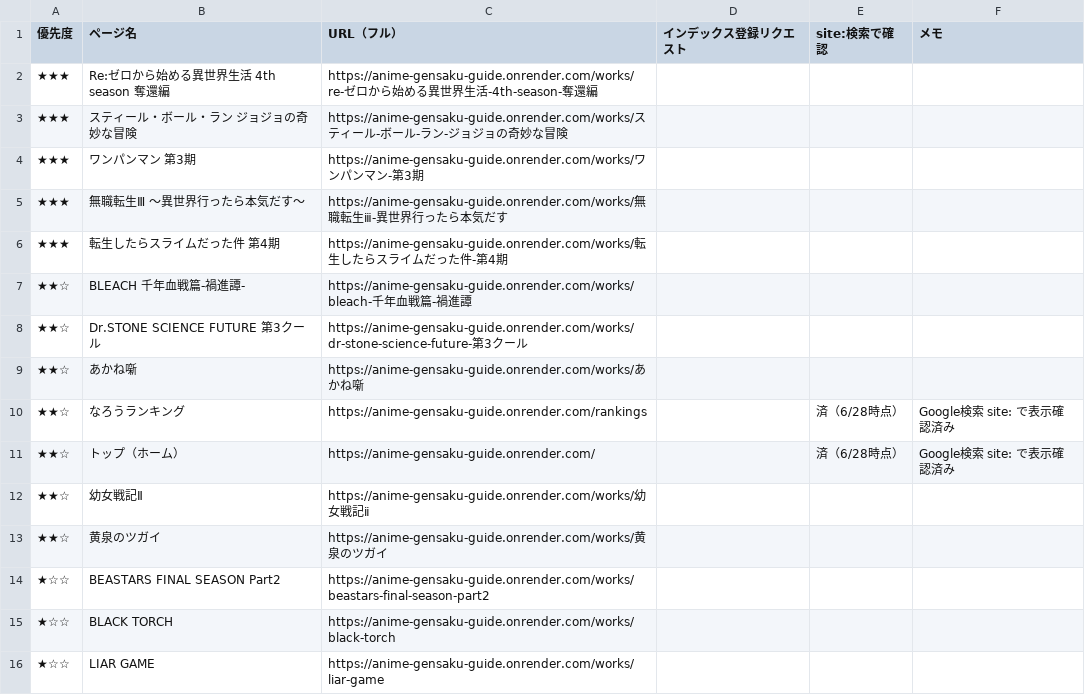
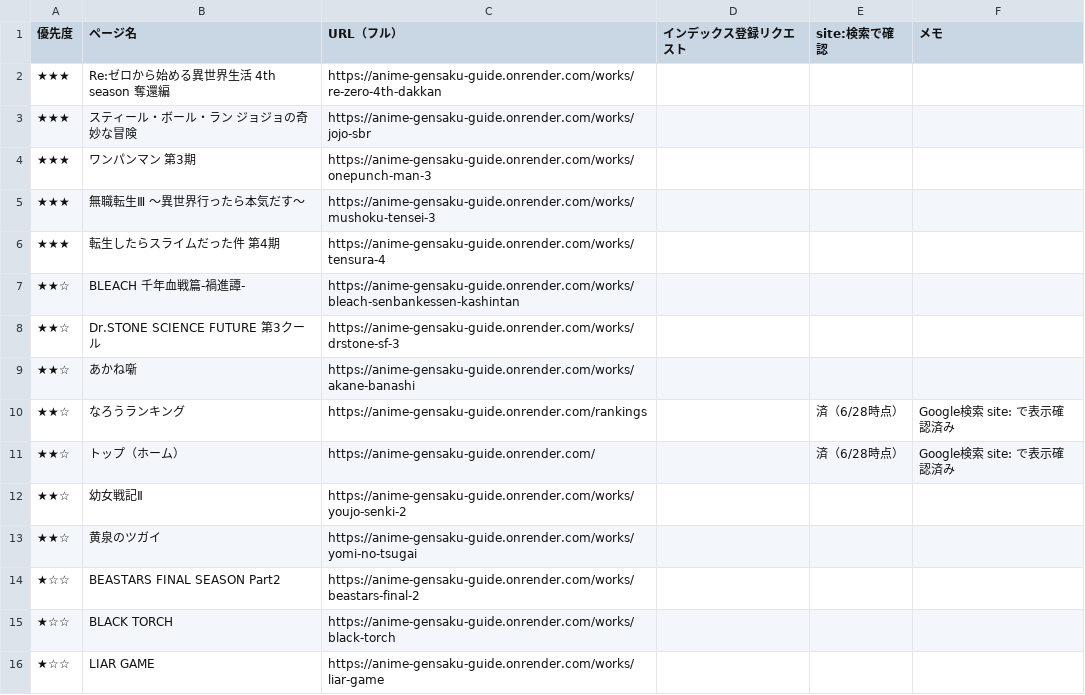
Before and after one commit to Deek229/anime-gensaku-guide, a CSV file: docs/インデックス登録チェックリスト.csv, drawn as a sheet; only a part is shown; the diff covers the shown part only.

```diff
--- a/docs/インデックス登録チェックリスト.csv
+++ b/docs/インデックス登録チェックリスト.csv
@@ -1,15 +1,15 @@
 優先度,ページ名,URL（フル）,インデックス登録リクエスト,site:検索で確認,メモ
-★★★,Re:ゼロから始める異世界生活 4th season 奪還編,https://anime-gensaku-guide.onrender.com/works/re-ゼロから始める異世界生活-4th-season-奪還編,,,
-★★★,スティール・ボール・ラン ジョジョの奇妙な冒険,https://anime-gensaku-guide.onrender.com/works/スティール-ボール-ラン-ジョジョの奇妙な冒険,,,
-★★★,ワンパンマン 第3期,https://anime-gensaku-guide.onrender.com/works/ワンパンマン-第3期,,,
-★★★,無職転生Ⅲ ～異世界行ったら本気だす～,https://anime-gensaku-guide.onrender.com/works/無職転生ⅲ-異世界行ったら本気だす,,,
-★★★,転生したらスライムだった件 第4期,https://anime-gensaku-guide.onrender.com/works/転生したらスライムだった件-第4期,,,
-★★☆,BLEACH 千年血戦篇-禍進譚-,https://anime-gensaku-guide.onrender.com/works/bleach-千年血戦篇-禍進譚,,,
-★★☆,Dr.STONE SCIENCE FUTURE 第3クール,https://anime-gensaku-guide.onrender.com/works/dr-stone-science-future-第3クール,,,
-★★☆,あかね噺,https://anime-gensaku-guide.onrender.com/works/あかね噺,,,
+★★★,Re:ゼロから始める異世界生活 4th season 奪還編,https://anime-gensaku-guide.onrender.com/works/re-zero-4th-dakkan,,,
+★★★,スティール・ボール・ラン ジョジョの奇妙な冒険,https://anime-gensaku-guide.onrender.com/works/jojo-sbr,,,
+★★★,ワンパンマン 第3期,https://anime-gensaku-guide.onrender.com/works/onepunch-man-3,,,
+★★★,無職転生Ⅲ ～異世界行ったら本気だす～,https://anime-gensaku-guide.onrender.com/works/mushoku-tensei-3,,,
+★★★,転生したらスライムだった件 第4期,https://anime-gensaku-guide.onrender.com/works/tensura-4,,,
+★★☆,BLEACH 千年血戦篇-禍進譚-,https://anime-gensaku-guide.onrender.com/works/bleach-senbankessen-kashintan,,,
+★★☆,Dr.STONE SCIENCE FUTURE 第3クール,https://anime-gensaku-guide.onrender.com/works/drstone-sf-3,,,
+★★☆,あかね噺,https://anime-gensaku-guide.onrender.com/works/akane-banashi,,,
 ★★☆,なろうランキング,https://anime-gensaku-guide.onrender.com/rankings,,済（6/28時点）,Google検索 site: で表示確認済み
 ★★☆,トップ（ホーム）,https://anime-gensaku-guide.onrender.com/,,済（6/28時点）,Google検索 site: で表示確認済み
-★★☆,幼女戦記Ⅱ,https://anime-gensaku-guide.onrender.com/works/幼女戦記ⅱ,,,
-★★☆,黄泉のツガイ,https://anime-gensaku-guide.onrender.com/works/黄泉のツガイ,,,
-★☆☆,BEASTARS FINAL SEASON Part2,https://anime-gensaku-guide.onrender.com/works/beastars-final-season-part2,,,
+★★☆,幼女戦記Ⅱ,https://anime-gensaku-guide.onrender.com/works/youjo-senki-2,,,
+★★☆,黄泉のツガイ,https://anime-gensaku-guide.onrender.com/works/yomi-no-tsugai,,,
+★☆☆,BEASTARS FINAL SEASON Part2,https://anime-gensaku-guide.onrender.com/works/beastars-final-2,,,
 ★☆☆,BLACK TORCH,https://anime-gensaku-guide.onrender.com/works/black-torch,,,
```
Also changed, not shown: 74 edited cells elsewhere in this file, 10 other files.
